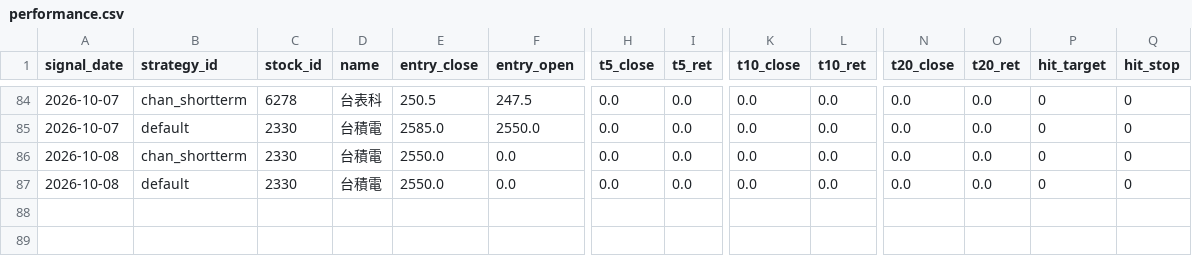
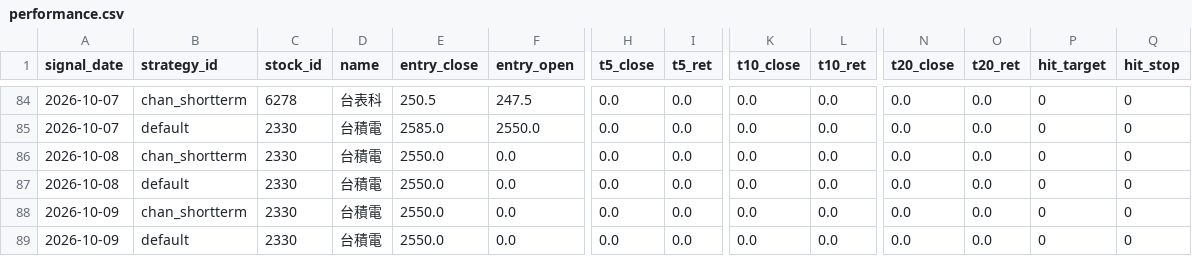
Before and after one commit to jimmynlhs-prog/stock-strategies-only, a CSV file: data/performance.csv, drawn as a sheet; only a part is shown, gaps mark what is left out; rows hold the shown columns only; the diff names each change by its address in the sheet, - before the commit and + after, or states it on an @@ line.

```diff
--- a/data/performance.csv
+++ b/data/performance.csv
+row 88: 2026-10-09 | chan_shortterm | 2330 | 台積電 | 2550.0 | 0.0 | 0.0 | 0.0 | 0.0 | 0.0 | 0.0 | 0.0 | 0 | 0
+row 89: 2026-10-09 | default | 2330 | 台積電 | 2550.0 | 0.0 | 0.0 | 0.0 | 0.0 | 0.0 | 0.0 | 0.0 | 0 | 0
```
Also changed, not shown: data/signals.csv, 1 other file.
